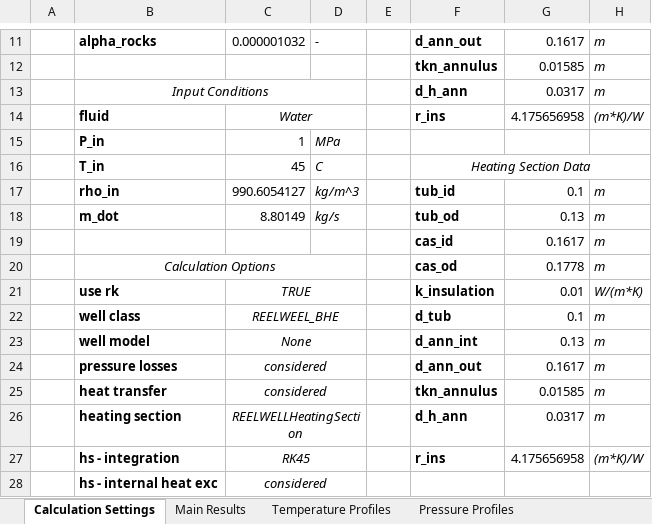
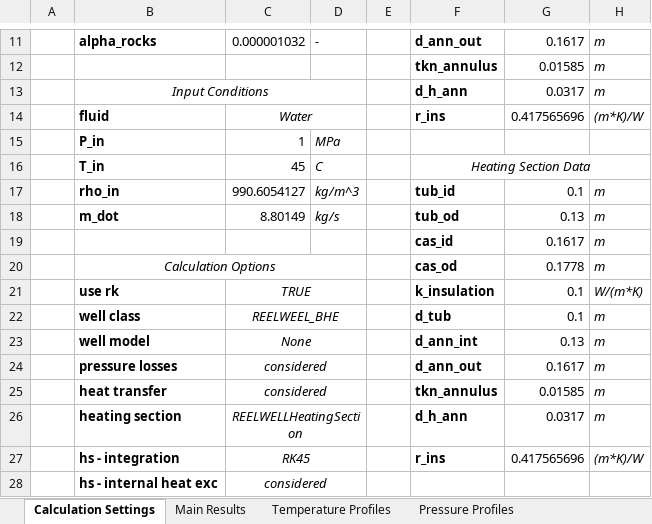
Before and after one commit to SERGGroup/BHEModel2.0, an Excel workbook: calculation/HOCLOOP Calculation/WP2/Task2.2/0 - Resources/output/case_f.xlsx, sheet Calculation Settings, drawn as a sheet; only a part is shown, gaps mark what is left out; values as stored, in another font and other column widths than the file's, no borders; the diff names each change by its address in the sheet, - before the commit and + after, or states it on an @@ line.

```diff
--- a/calculation/HOCLOOP Calculation/WP2/Task2.2/0 - Resources/output/case_f.xlsx (sheet Calculation Settings)
+++ b/calculation/HOCLOOP Calculation/WP2/Task2.2/0 - Resources/output/case_f.xlsx (sheet Calculation Settings)
-G14: 4.175656958
+G14: 0.417565696
-G21: 0.01
+G21: 0.1
-G27: 4.175656958
+G27: 0.417565696
```
Also changed, not shown: sheet Temperature Profiles, sheet Pressure Profiles, sheet Main Results, calculation/HOCLOOP Calculation/WP2/Task2.2/0 - Resources/output/case_a.xlsx, calculation/HOCLOOP Calculation/WP2/Task2.2/0 - Resources/output/case_e.xlsx, 10 other files.
